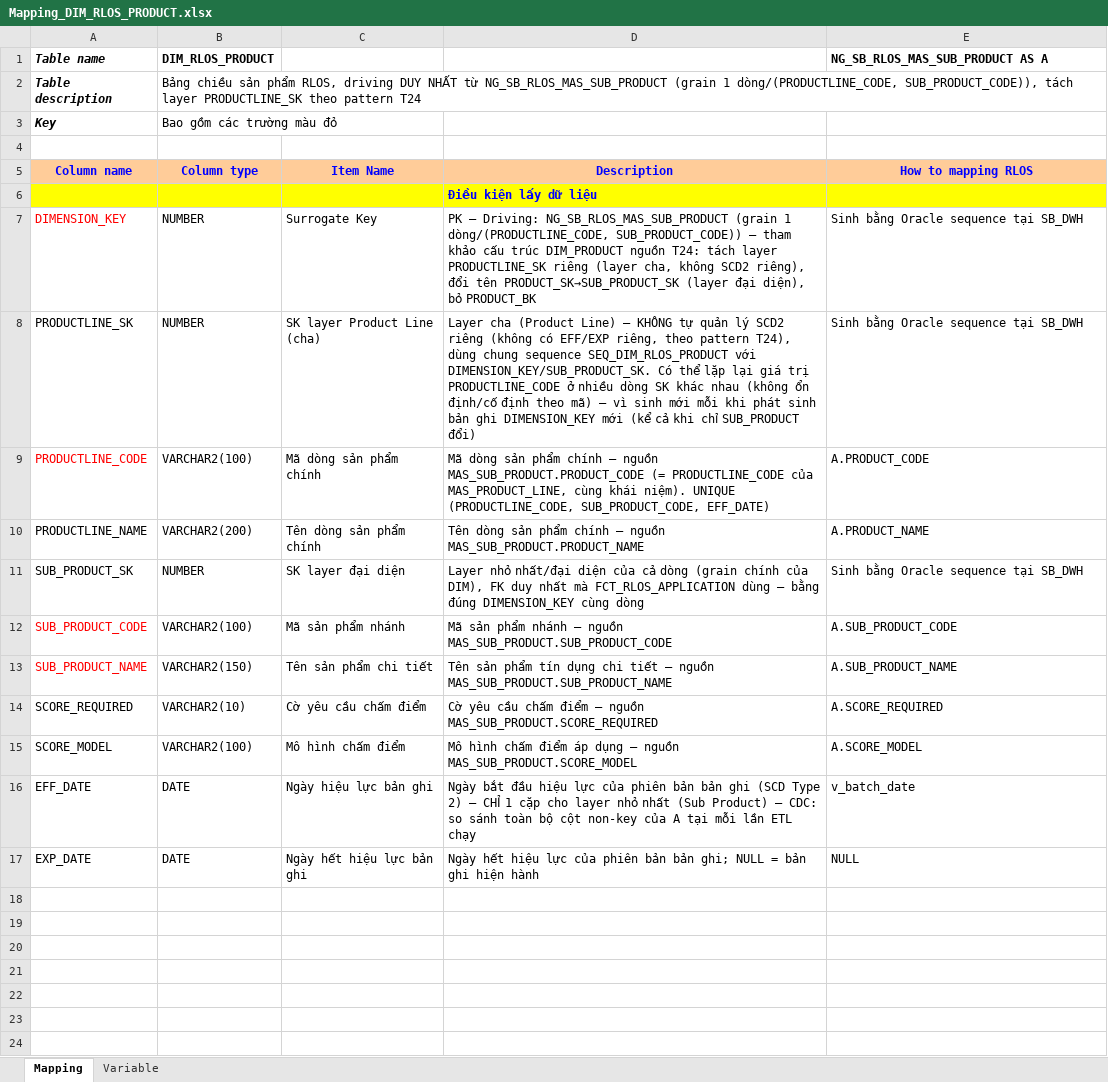
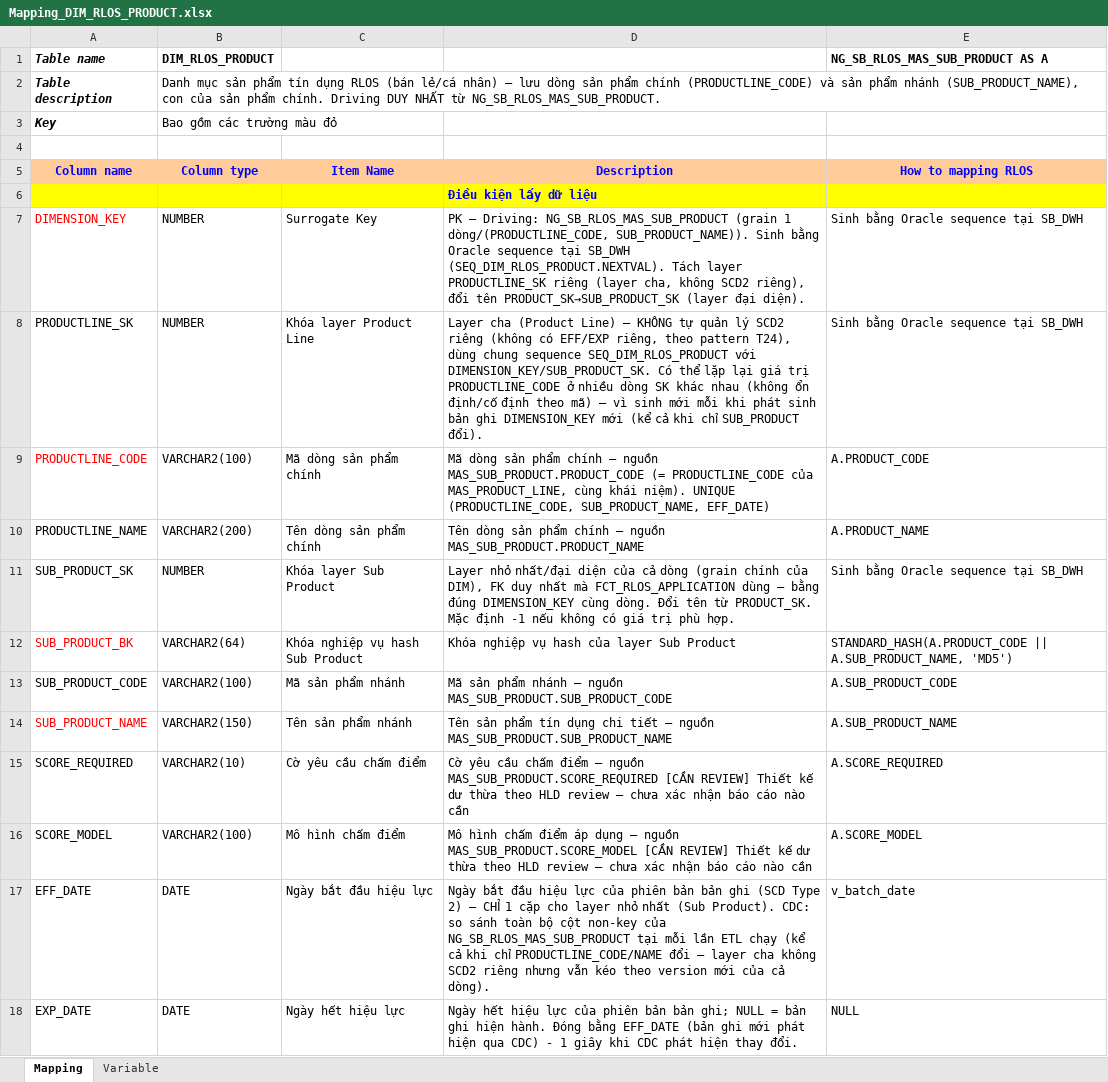
Before and after one commit to chien1198/sb-mapping-gen, an Excel workbook: mapping/SB_DWH/Mapping_DIM_RLOS_PRODUCT.xlsx, sheet Mapping, drawn as a sheet; values as stored, in another font and other column widths than the file's, no borders; addresses are those after the commit; the diff names each change by its address in the sheet, - before the commit and + after, or states it on an @@ line.

```diff
--- a/mapping/SB_DWH/Mapping_DIM_RLOS_PRODUCT.xlsx (sheet Mapping)
+++ b/mapping/SB_DWH/Mapping_DIM_RLOS_PRODUCT.xlsx (sheet Mapping)
-B2 (DIM_RLOS_PRODUCT): Bảng chiều sản phẩm RLOS, driving DUY NHẤT từ NG_SB_RLOS_MAS_SUB_PRODUCT (grain 1 dòng/(PRODUCTLINE_CODE, SUB_PRODUCT_CODE)), tách layer PRODUCTLINE_SK theo pattern T24
+B2 (DIM_RLOS_PRODUCT): Danh mục sản phẩm tín dụng RLOS (bán lẻ/cá nhân) — lưu dòng sản phẩm chính (PRODUCTLINE_CODE) và sản phẩm nhánh (SUB_PRODUCT_NAME), con của sản phẩm chính. Driving DUY NHẤT từ NG_SB_RLOS_MAS_SUB_PRODUCT.
-D7: …1 dòng/(PRODUCTLINE_CODE, SUB_PRODUCT_CODE)) — tham khảo cấu trúc DIM_PRODUCT nguồn T24: tách layer PRODUCTLINE_SK riêng (layer cha, không SCD2 riêng), đổi tên PRODUCT_SK→SUB_PRODUCT_SK (layer đại diện), bỏ PRODUCT_BK
+D7: …1 dòng/(PRODUCTLINE_CODE, SUB_PRODUCT_NAME)). Sinh bằng Oracle sequence tại SB_DWH (SEQ_DIM_RLOS_PRODUCT.NEXTVAL). Tách layer PRODUCTLINE_SK riêng (layer cha, không SCD2 riêng), đổi tên PRODUCT_SK→SUB_PRODUCT_SK (layer đại diện).
-C8: SK layer Product Line (cha)
+C8: Khóa layer Product Line
-D8: …chỉ SUB_PRODUCT đổi)
+D8: …chỉ SUB_PRODUCT đổi).
-D9: …UNIQUE (PRODUCTLINE_CODE, SUB_PRODUCT_CODE, EFF_DATE)
+D9: …UNIQUE (PRODUCTLINE_CODE, SUB_PRODUCT_NAME, EFF_DATE)
-C11: SK layer đại diện
+C11: Khóa layer Sub Product
-D11: …DIMENSION_KEY cùng dòng
+D11: …DIMENSION_KEY cùng dòng. Đổi tên từ PRODUCT_SK. Mặc định -1 nếu không có giá trị phù hợp.
+row 12: SUB_PRODUCT_BK | VARCHAR2(64) | Khóa nghiệp vụ hash Sub Product | Khóa nghiệp vụ hash của layer Sub Product | STANDARD_HASH(A.PRODUCT_CODE || A.SUB_PRODUCT_NAME, 'MD5')
-A13 text colour: #FF0000
+A13 text colour: black
-C14: Tên sản phẩm chi tiết
+C14: Tên sản phẩm nhánh
-D15: …nguồn MAS_SUB_PRODUCT.SCORE_REQUIRED
+D15: …nguồn MAS_SUB_PRODUCT.SCORE_REQUIRED [CẦN REVIEW] Thiết kế dư thừa theo HLD review — chưa xác nhận báo cáo nào cần
-D16: …nguồn MAS_SUB_PRODUCT.SCORE_MODEL
+D16: …nguồn MAS_SUB_PRODUCT.SCORE_MODEL [CẦN REVIEW] Thiết kế dư thừa theo HLD review — chưa xác nhận báo cáo nào cần
-C17: Ngày hiệu lực bản ghi
+C17: Ngày bắt đầu hiệu lực
-D17: …nhất (Sub Product) — CDC: so sánh toàn bộ cột non-key của A tại mỗi lần ETL chạy
+D17: …nhất (Sub Product). CDC: so sánh toàn bộ cột non-key của NG_SB_RLOS_MAS_SUB_PRODUCT tại mỗi lần ETL chạy (kể cả khi chỉ PRODUCTLINE_CODE/NAME đổi — layer cha không SCD2 riêng nhưng vẫn kéo theo version mới của cả dòng).
-C18: Ngày hết hiệu lực bản ghi
+C18: Ngày hết hiệu lực
-D18: …ghi hiện hành
+D18: …ghi hiện hành. Đóng bằng EFF_DATE (bản ghi mới phát hiện qua CDC) - 1 giây khi CDC phát hiện thay đổi.
```
Also changed, not shown: mapping/PDTD_DTM/Mapping_DIM_RLOS_PRODUCT.xlsx, mapping/STG_DTM/Mapping_STG_DIM_RLOS_PRODUCT.xlsx, 37 other files.
